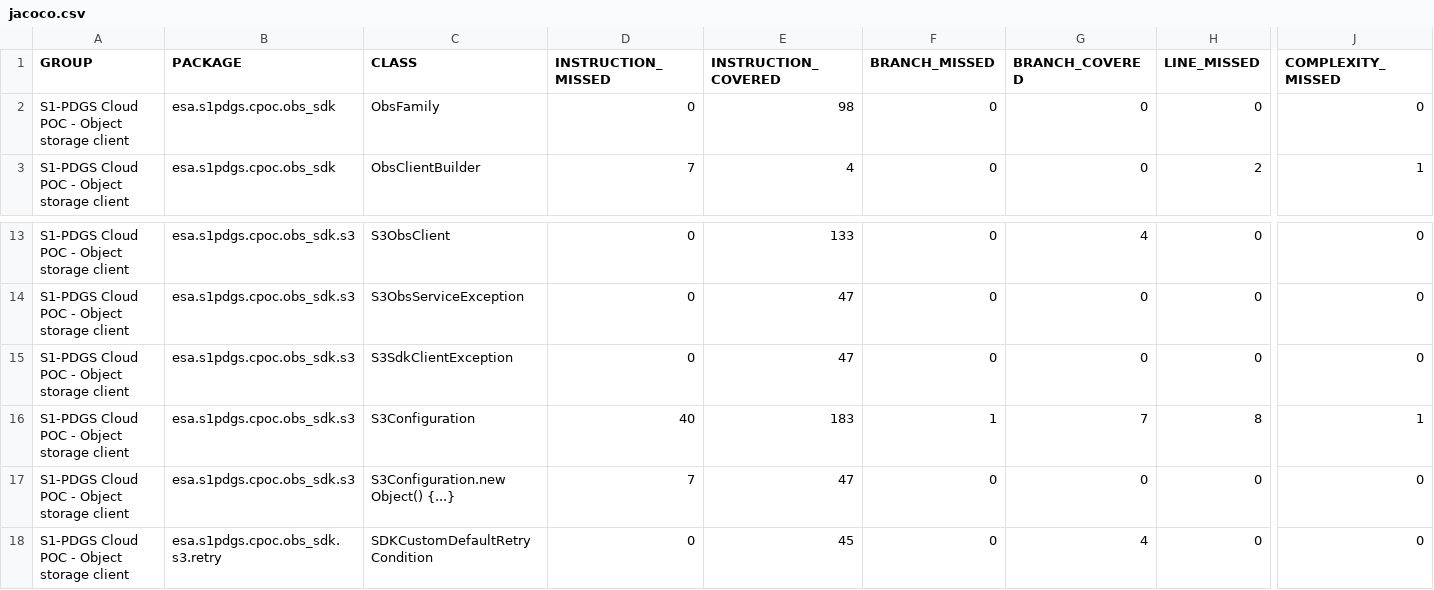
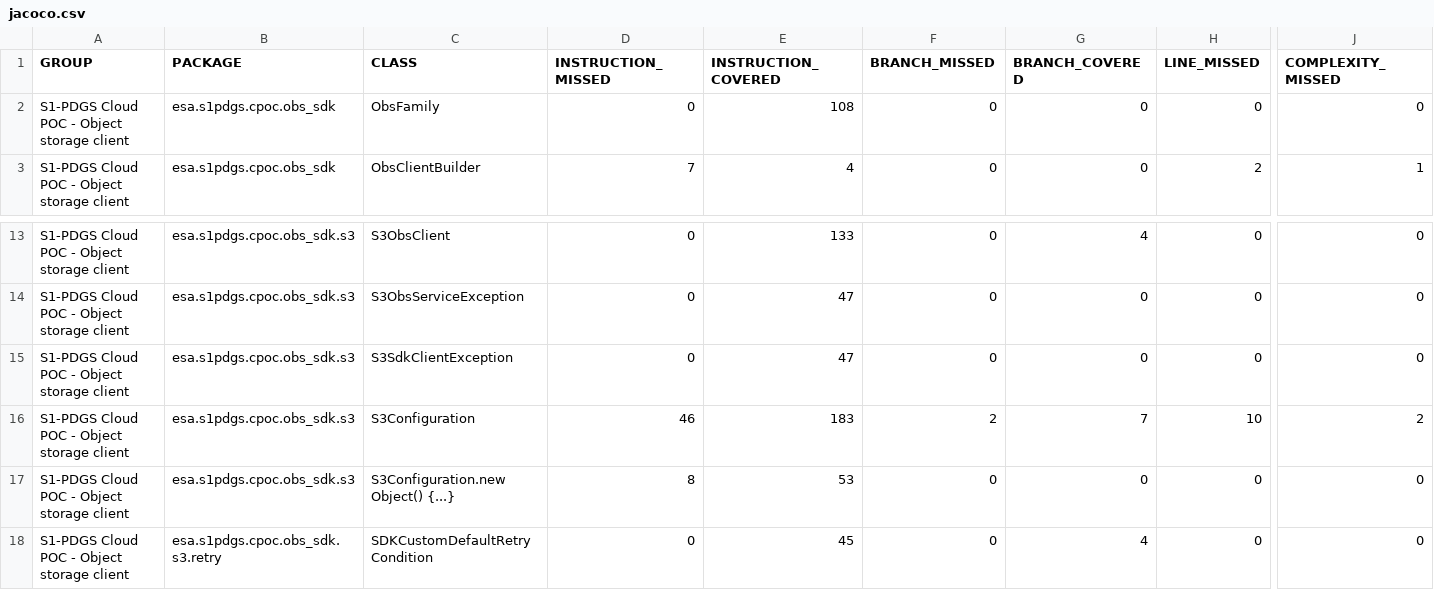
Before and after one commit to COPRS/production-common, a CSV file: build/html-reports/jacoco-ut/jacoco.csv, drawn as a sheet; only a part is shown, gaps mark what is left out; the diff names each change by its address in the sheet, - before the commit and + after, or states it on an @@ line.

```diff
--- a/build/html-reports/jacoco-ut/jacoco.csv
+++ b/build/html-reports/jacoco-ut/jacoco.csv
-E2 (INSTRUCTION_COVERED): 98
+E2 (INSTRUCTION_COVERED): 108
-D16 (INSTRUCTION_MISSED): 40
+D16 (INSTRUCTION_MISSED): 46
-F16 (BRANCH_MISSED): 1
+F16 (BRANCH_MISSED): 2
-H16 (LINE_MISSED): 8
+H16 (LINE_MISSED): 10
-J16 (COMPLEXITY_MISSED): 1
+J16 (COMPLEXITY_MISSED): 2
-D17 (INSTRUCTION_MISSED): 7
+D17 (INSTRUCTION_MISSED): 8
-E17 (INSTRUCTION_COVERED): 47
+E17 (INSTRUCTION_COVERED): 53
```
Also changed, not shown: 17 other files.
